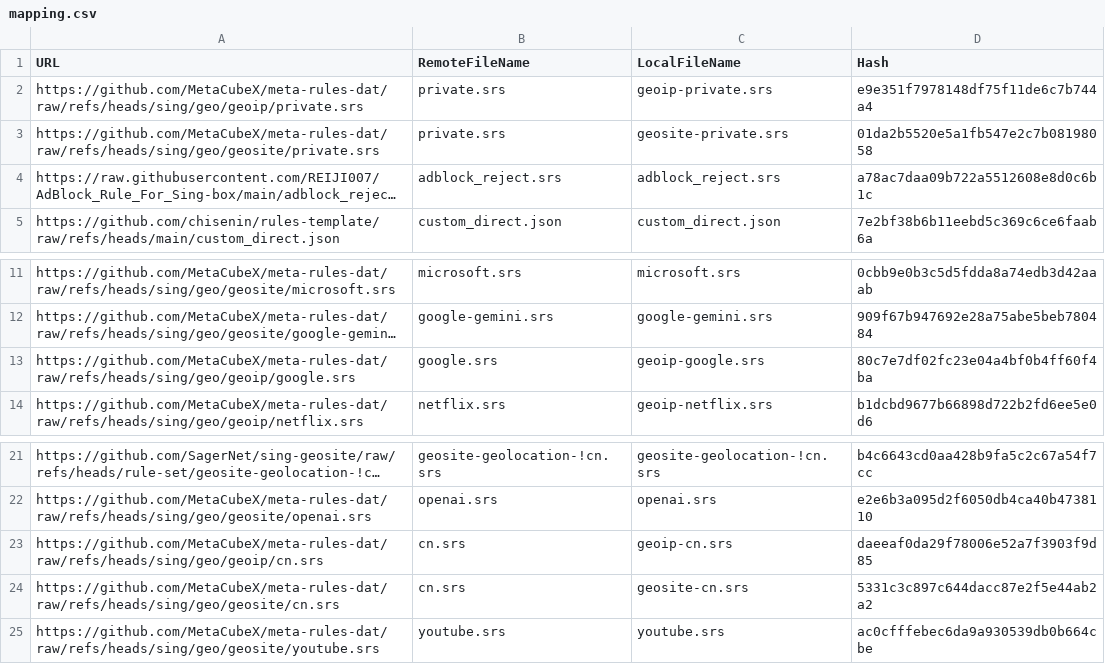
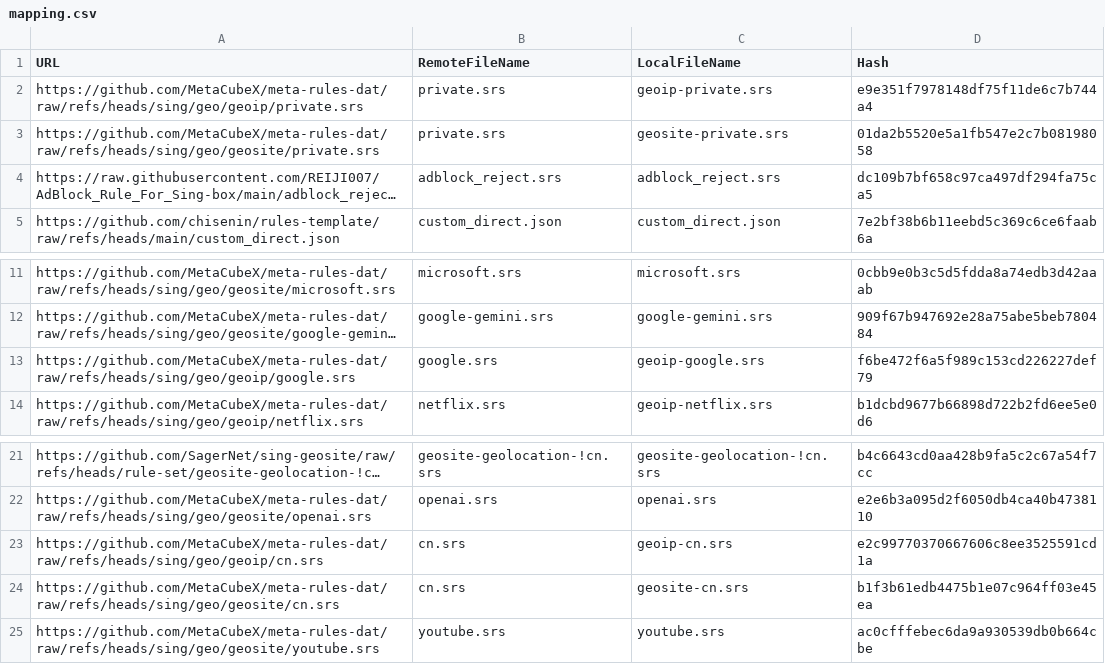
Before and after one commit to chisenin/rules-template, a CSV file: mapping.csv, drawn as a sheet; only a part is shown, gaps mark what is left out; long unchanged cells end in …; the diff names each change by its address in the sheet, - before the commit and + after, or states it on an @@ line.

```diff
--- a/mapping.csv
+++ b/mapping.csv
-D4 (Hash): a78ac7daa09b722a5512608e8d0c6b1c
+D4 (Hash): dc109b7bf658c97ca497df294fa75ca5
-D13 (Hash): 80c7e7df02fc23e04a4bf0b4ff60f4ba
+D13 (Hash): f6be472f6a5f989c153cd226227def79
-D23 (Hash): daeeaf0da29f78006e52a7f3903f9d85
+D23 (Hash): e2c99770370667606c8ee3525591cd1a
-D24 (Hash): 5331c3c897c644dacc87e2f5e44ab2a2
+D24 (Hash): b1f3b61edb4475b1e07c964ff03e45ea
```
Also changed, not shown: 4 other files.
